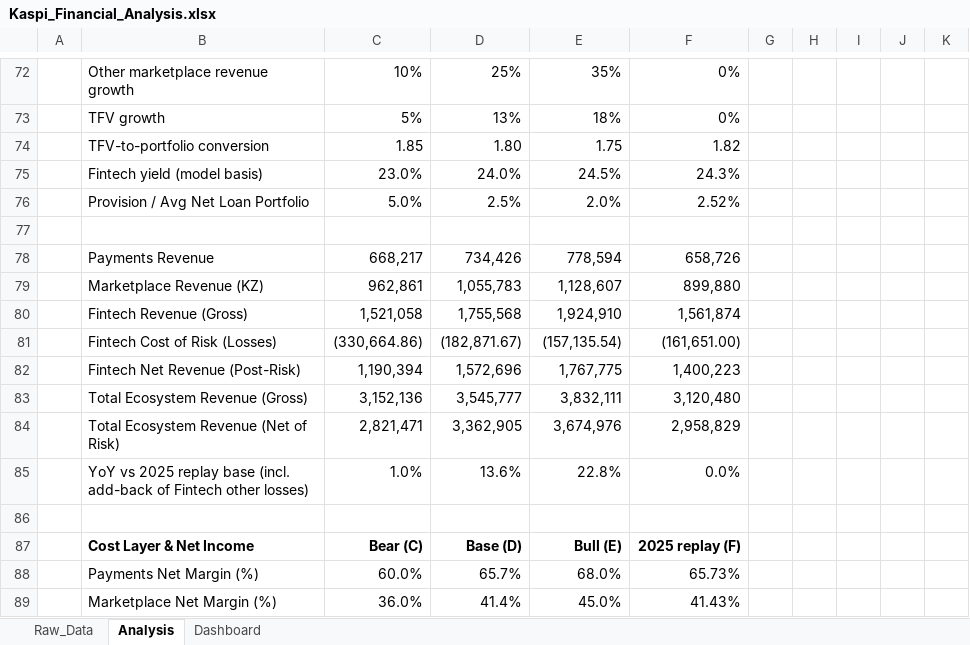
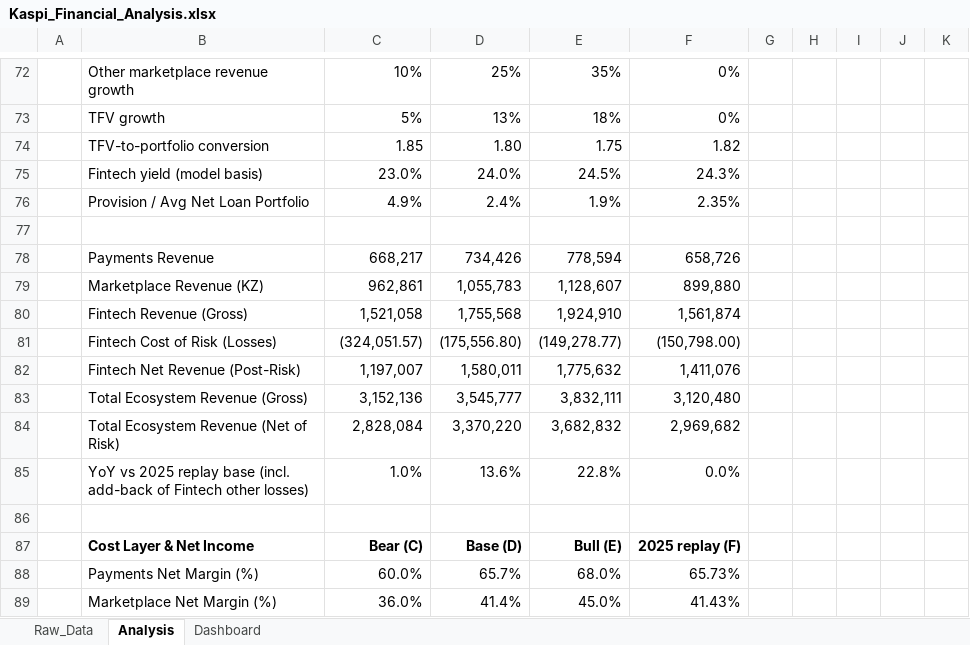
Before and after one commit to whosolzhas/kaspi-growth-simulator, an Excel workbook: Kaspi_Financial_Analysis.xlsx, sheet Analysis, drawn as a sheet; only a part is shown, gaps mark what is left out; values as stored, in another font and other column widths than the file's, no borders; the diff covers the shown part only; the diff names each change by its address in the sheet, - before the commit and + after, or states it on an @@ line.

```diff
--- a/Kaspi_Financial_Analysis.xlsx (sheet Analysis)
+++ b/Kaspi_Financial_Analysis.xlsx (sheet Analysis)
-C76: 5.0%
+C76: 4.9%
-D76: 2.5%
+D76: 2.4%
-E76: 2.0%
+E76: 1.9%
-F76: 2.52%
+F76: 2.35%
-C81: (330,664.86)
+C81: (324,051.57)
-D81: (182,871.67)
+D81: (175,556.80)
-E81: (157,135.54)
+E81: (149,278.77)
-F81: (161,651.00)
+F81: (150,798.00)
-C82: 1,190,394
+C82: 1,197,007
-D82: 1,572,696
+D82: 1,580,011
-E82: 1,767,775
+E82: 1,775,632
-F82: 1,400,223
+F82: 1,411,076
-C84: 2,821,471
+C84: 2,828,084
-D84: 3,362,905
+D84: 3,370,220
-E84: 3,674,976
+E84: 3,682,832
-F84: 2,958,829
+F84: 2,969,682
```
Also changed, not shown: 22 edited cells elsewhere in this sheet, sheet Raw_Data, charts or pictures.
